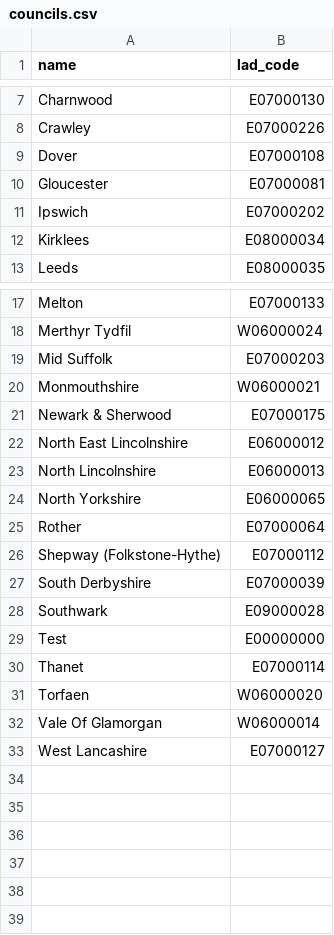
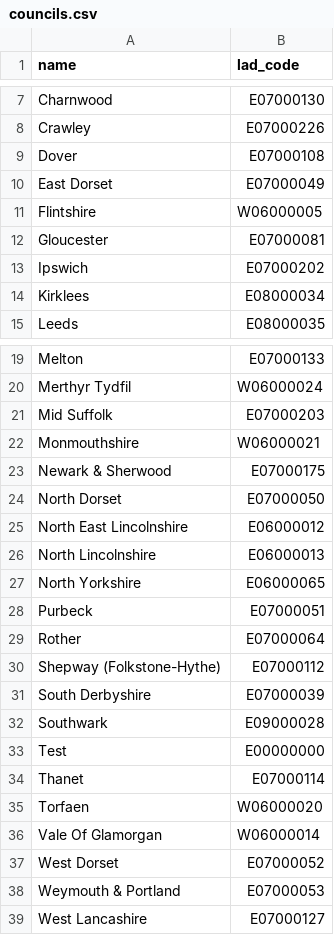
Before and after one commit to ONSdigital/aws-uploader, a CSV file: councils.csv, drawn as a sheet; only a part is shown, gaps mark what is left out.

Commit message:
adding new councils

```diff
--- a/councils.csv
+++ b/councils.csv
@@ -9,2 +9,4 @@
 "Dover","E07000108"
+"East Dorset","E07000049"
+"Flintshire","W06000005"
 "Gloucester","E07000081"
@@ -21,2 +23,3 @@
 "Newark & Sherwood","E07000175"
+"North Dorset","E07000050"
 "North East Lincolnshire","E06000012"
@@ -24,2 +27,3 @@
 "North Yorkshire","E06000065"
+"Purbeck","E07000051"
 "Rother","E07000064"
@@ -32,2 +36,4 @@
 "Vale Of Glamorgan","W06000014"
+"West Dorset","E07000052"
+"Weymouth & Portland","E07000053"
 "West Lancashire","E07000127"
```
